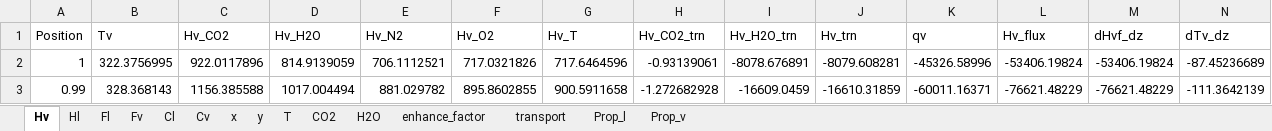
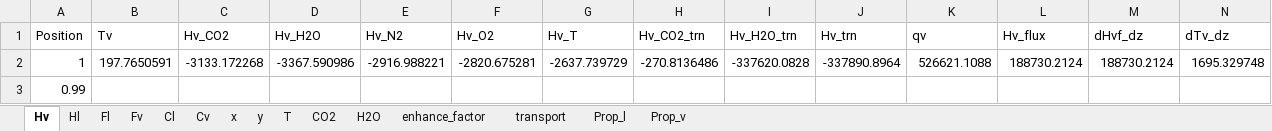
Before and after one commit to tannerpolley/MEA-Absorption-Column, an Excel workbook: MEA_Absorption_Column/data/Results/Profiles.xlsx, sheet Hv, drawn as a sheet; only a part is shown; values as stored, in another font and other column widths than the file's, no borders; charts and pictures not drawn; the diff covers the shown part only; the diff names each change by its address in the sheet, - before the commit and + after, or states it on an @@ line.

```diff
--- a/MEA_Absorption_Column/data/Results/Profiles.xlsx (sheet Hv)
+++ b/MEA_Absorption_Column/data/Results/Profiles.xlsx (sheet Hv)
-B2 (Tv): 322.3756995
+B2 (Tv): 197.7650591
-C2 (Hv_CO2): 922.0117896
+C2 (Hv_CO2): -3133.172268
-D2 (Hv_H2O): 814.9139059
+D2 (Hv_H2O): -3367.590986
-E2 (Hv_N2): 706.1112521
+E2 (Hv_N2): -2916.988221
-F2 (Hv_O2): 717.0321826
+F2 (Hv_O2): -2820.675281
-G2 (Hv_T): 717.6464596
+G2 (Hv_T): -2637.739729
-H2 (Hv_CO2_trn): -0.93139061
+H2 (Hv_CO2_trn): -270.8136486
-I2 (Hv_H2O_trn): -8078.676891
+I2 (Hv_H2O_trn): -337620.0828
-J2 (Hv_trn): -8079.608281
+J2 (Hv_trn): -337890.8964
-K2 (qv): -45326.58996
+K2 (qv): 526621.1088
-L2 (Hv_flux): -53406.19824
+L2 (Hv_flux): 188730.2124
-M2 (dHvf_dz): -53406.19824
+M2 (dHvf_dz): 188730.2124
-N2 (dTv_dz): -87.45236689
+N2 (dTv_dz): 1695.329748
-B3 (Tv): 328.368143
+B3 (Tv): (empty)
-C3 (Hv_CO2): 1156.385588
+C3 (Hv_CO2): (empty)
-D3 (Hv_H2O): 1017.004494
+D3 (Hv_H2O): (empty)
-E3 (Hv_N2): 881.029782
+E3 (Hv_N2): (empty)
-F3 (Hv_O2): 895.8602855
+F3 (Hv_O2): (empty)
-G3 (Hv_T): 900.5911658
+G3 (Hv_T): (empty)
-H3 (Hv_CO2_trn): -1.272682928
+H3 (Hv_CO2_trn): (empty)
-I3 (Hv_H2O_trn): -16609.0459
+I3 (Hv_H2O_trn): (empty)
-J3 (Hv_trn): -16610.31859
+J3 (Hv_trn): (empty)
-K3 (qv): -60011.16371
+K3 (qv): (empty)
-L3 (Hv_flux): -76621.48229
+L3 (Hv_flux): (empty)
-M3 (dHvf_dz): -76621.48229
+M3 (dHvf_dz): (empty)
-N3 (dTv_dz): -111.3642139
+N3 (dTv_dz): (empty)
```
Also changed, not shown: 1388 edited cells elsewhere in this sheet, sheet Prop_v, sheet Hl, sheet Prop_l, sheet Fl, sheet transport, sheet Cl, 8 more sheets, charts or pictures, 2 other files.
